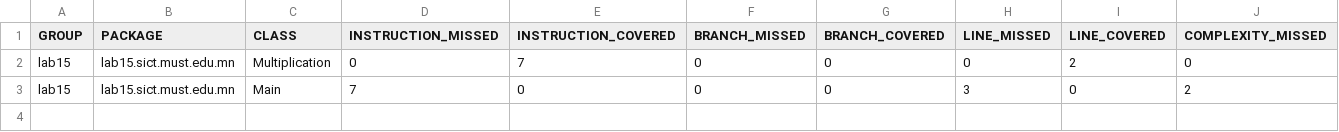
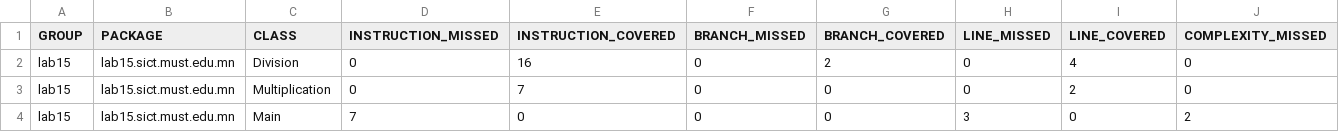
Before and after one commit to crpsgrndr/F.CSA311Lab10, a CSV file: target/site/jacoco/jacoco.csv, drawn as a sheet; only a part is shown; rows hold the shown columns only; the diff names each change by its address in the sheet, - before the commit and + after, or states it on an @@ line.

Commit message:
Division class added with test

```diff
--- a/target/site/jacoco/jacoco.csv
+++ b/target/site/jacoco/jacoco.csv
+row 2: lab15 | lab15.sict.must.edu.mn | Division | 0 | 16 | 0 | 2 | 0 | 4 | 0
```
Also changed, not shown: 19 other files.
